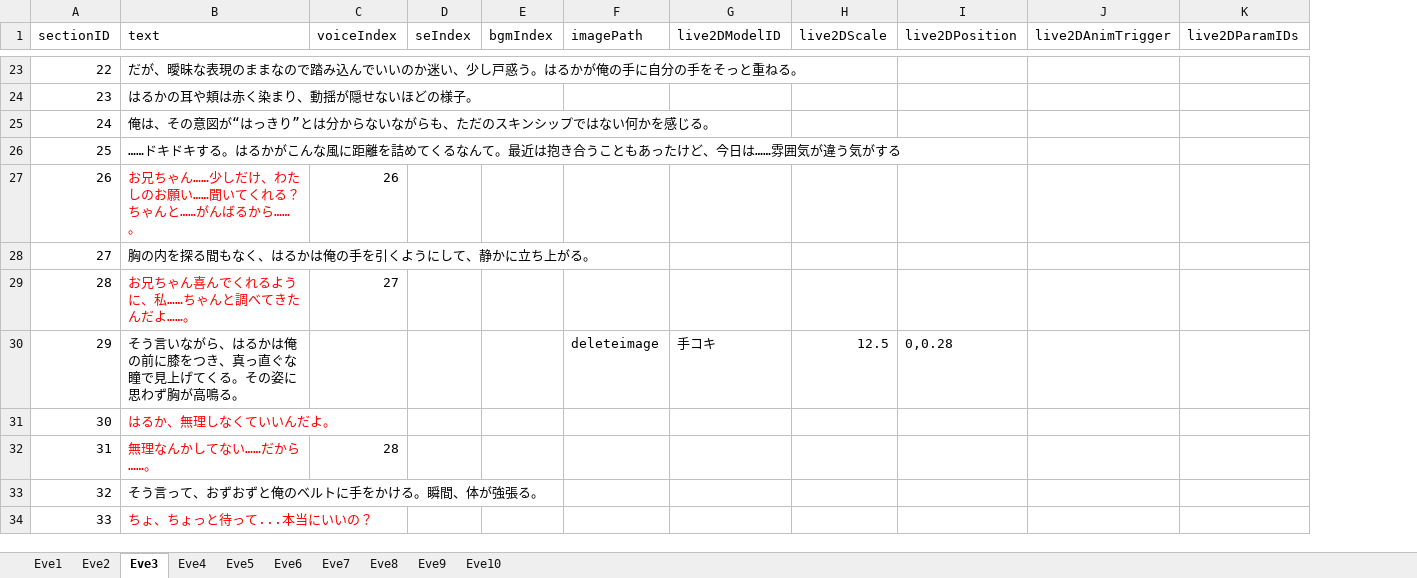
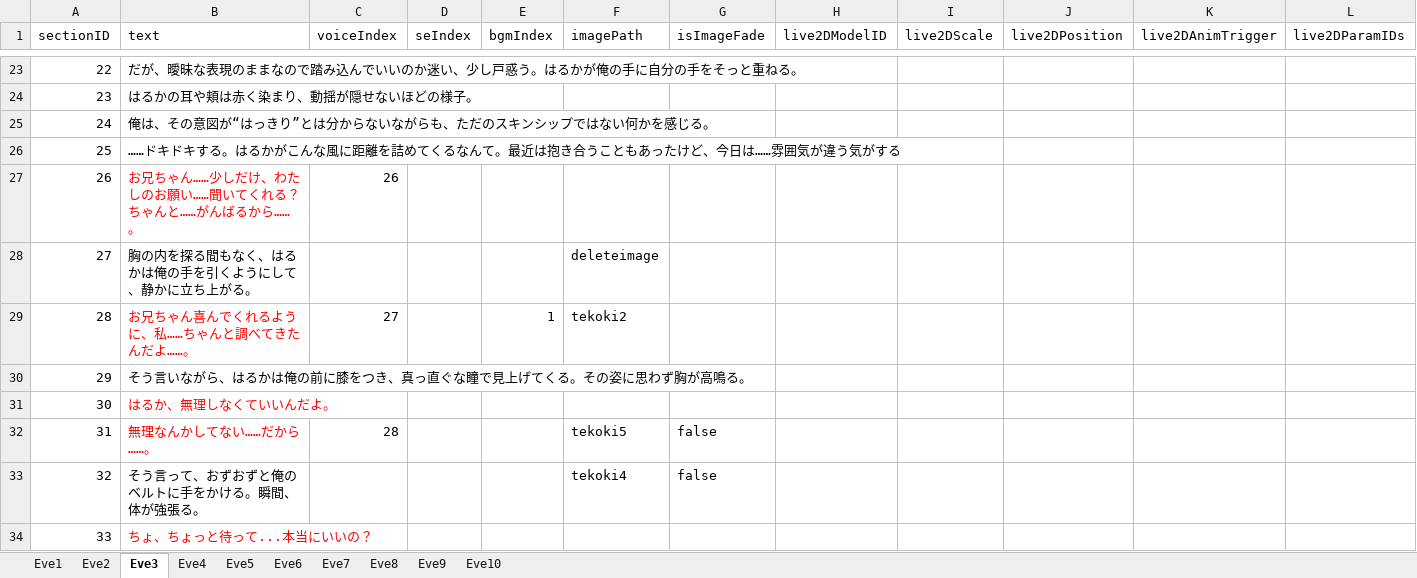
Before and after one commit to Mittyam/project_7, an Excel workbook: Assets/Resources/NovelData/NovelData.xlsx, sheet Eve3, drawn as a sheet; only a part is shown, gaps mark what is left out; values as stored, in another font and other column widths than the file's, no borders; addresses are those after the commit; the diff covers the shown part only; the diff names each change by its address in the sheet, - before the commit and + after, or states it on an @@ line.

```diff
--- a/Assets/Resources/NovelData/NovelData.xlsx (sheet Eve3)
+++ b/Assets/Resources/NovelData/NovelData.xlsx (sheet Eve3)
+column G (isImageFade), rows 32-33: false | false
-F28 (imagePath): (empty)
+F28 (imagePath): deleteimage
-E29 (bgmIndex): (empty)
+E29 (bgmIndex): 1
-F29 (imagePath): (empty)
+F29 (imagePath): tekoki2
-F30 (imagePath): deleteimage
+F30 (imagePath): (empty)
-H30 (live2DModelID): 手コキ
+H30 (live2DModelID): (empty)
-I30 (live2DScale): 12.5
+I30 (live2DScale): (empty)
-J30 (live2DPosition): 0,0.28
+J30 (live2DPosition): (empty)
-F32 (imagePath): (empty)
+F32 (imagePath): tekoki5
-F33 (imagePath): (empty)
+F33 (imagePath): tekoki4
```
Also changed, not shown: 7 added rows, 1 removed row, 12 edited cells and row numbers in column A elsewhere in this sheet, sheet Eve1, sheet Eve2, sheet Eve7, sheet Eve5, sheet Eve6, sheet Eve4, 3 more sheets, 9 other files.
